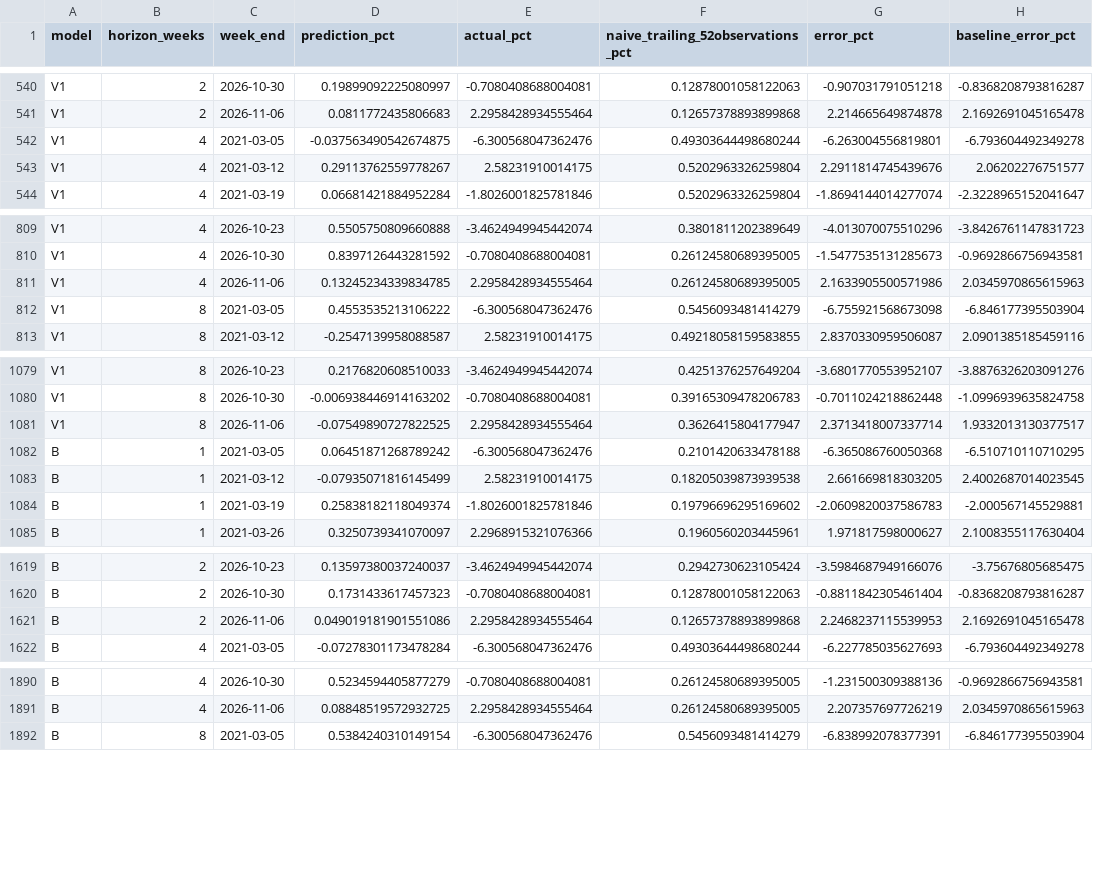
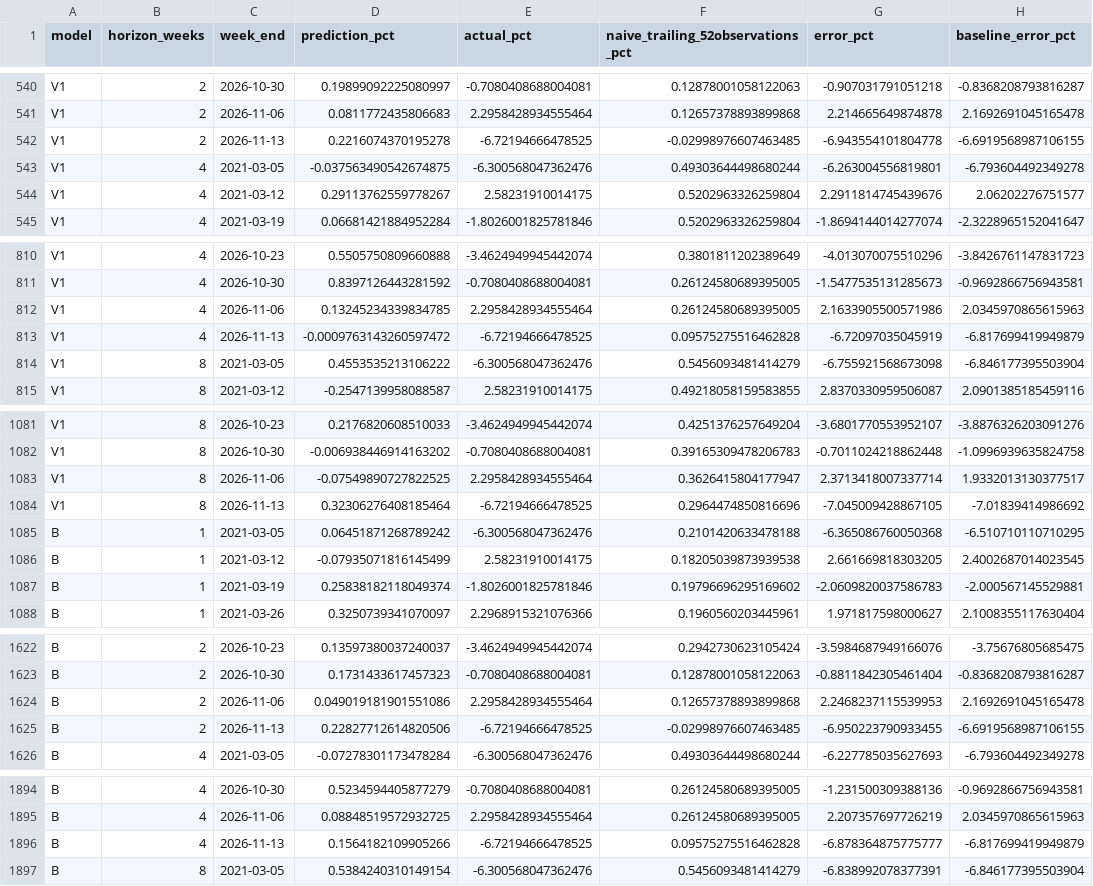
Before and after one commit to zhesunstudentutseduau-afk/macro-open-data, a CSV file: research/weekly_index_only/audit_v6/oos_forecast_errors.csv, drawn as a sheet; only a part is shown, gaps mark what is left out; the diff covers the shown part only; the diff names each change by its address in the sheet, - before the commit and + after, or states it on an @@ line.

```diff
--- a/research/weekly_index_only/audit_v6/oos_forecast_errors.csv
+++ b/research/weekly_index_only/audit_v6/oos_forecast_errors.csv
+row 542: V1 | 2 | 2026-11-13 | 0.2216074370195278 | -6.72194666478525 | -0.02998976607463485 | -6.943554101804778 | -6.6919568987106155
+row 813: V1 | 4 | 2026-11-13 | -0.0009763143260597472 | -6.72194666478525 | 0.09575275516462828 | -6.72097035045919 | -6.817699419949879
+row 1084: V1 | 8 | 2026-11-13 | 0.32306276408185464 | -6.72194666478525 | 0.2964474850816696 | -7.045009428867105 | -7.01839414986692
+row 1625: B | 2 | 2026-11-13 | 0.22827712614820506 | -6.72194666478525 | -0.02998976607463485 | -6.950223790933455 | -6.6919568987106155
+row 1896: B | 4 | 2026-11-13 | 0.1564182109905266 | -6.72194666478525 | 0.09575275516462828 | -6.878364875775777 | -6.817699419949879
```
Also changed, not shown: 1 added row elsewhere in this file, research/weekly_index_only/audit_v6/continuous_calendar_weekly_detail.csv, research/weekly_index_only/audit_v6/oos_ols_diagnostic_summary.csv, 10 other files.
